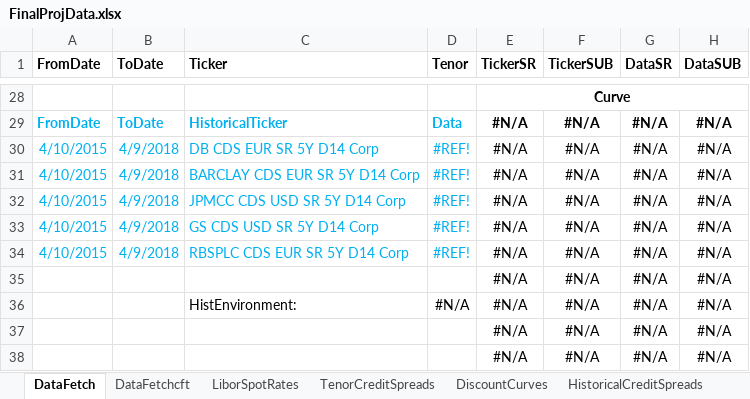
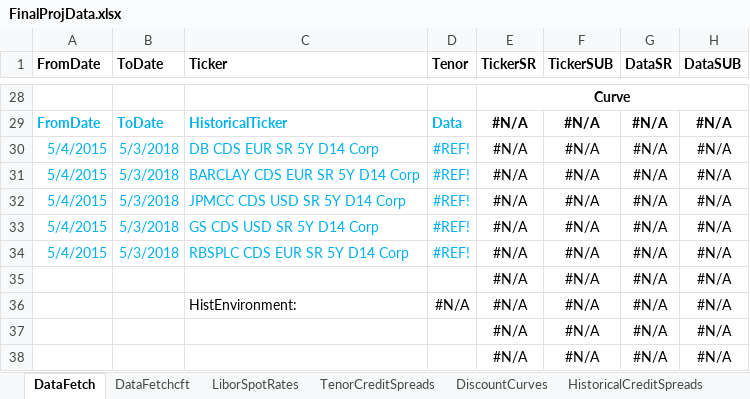
Before and after one commit to Dwonczykj/CQFProject, an Excel workbook: CQFProject/FinalProjData.xlsx, sheet DataFetch, drawn as a sheet; only a part is shown, gaps mark what is left out; values as stored, in another font and other column widths than the file's, no borders; the diff covers the shown part only; the diff names each change by its address in the sheet, - before the commit and + after, or states it on an @@ line.

```diff
--- a/CQFProject/FinalProjData.xlsx (sheet DataFetch)
+++ b/CQFProject/FinalProjData.xlsx (sheet DataFetch)
-A30:A34 (FromDate): 4/10/2015
+A30:A34 (FromDate): 5/4/2015
-B30:B34 (ToDate): 4/9/2018
+B30:B34 (ToDate): 5/3/2018
```
Also changed, not shown: 76 edited cells elsewhere in this sheet, sheet DataFetchcft.
